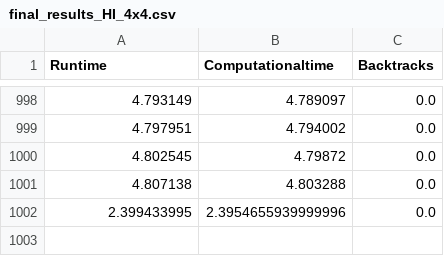
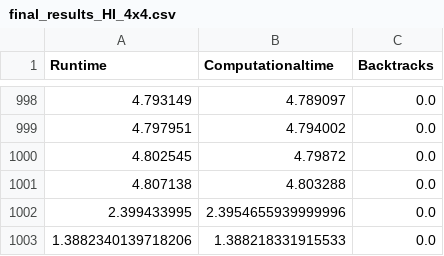
Before and after one commit to anshu7f/kr_grp42, a CSV file: Results/final_results_HI_4x4.csv, drawn as a sheet; only a part is shown, gaps mark what is left out.

```diff
--- a/Results/final_results_HI_4x4.csv
+++ b/Results/final_results_HI_4x4.csv
@@ -1002 +1002,2 @@ Runtime,Computationaltime,Backtracks
 2.399433995,2.3954655939999996,0.0
+1.3882340139718206,1.388218331915533,0.0
```
Also changed, not shown: Results/final_results_DPLL_9x9.csv, Results/final_results_HI_9x9.csv, 7 other files.
